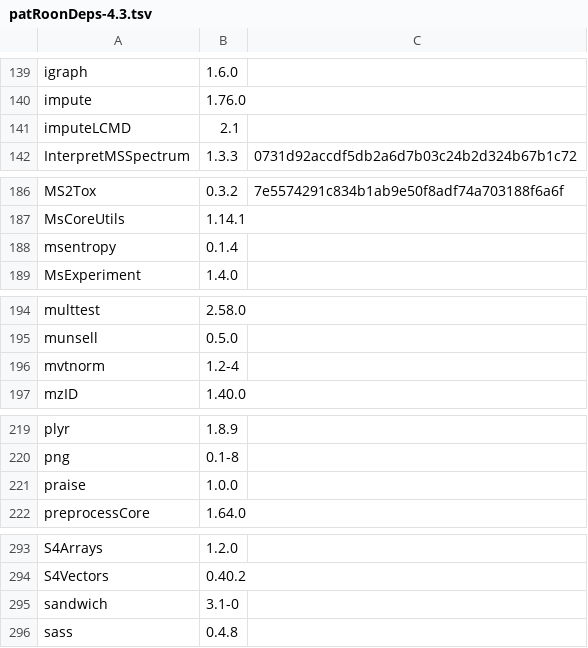
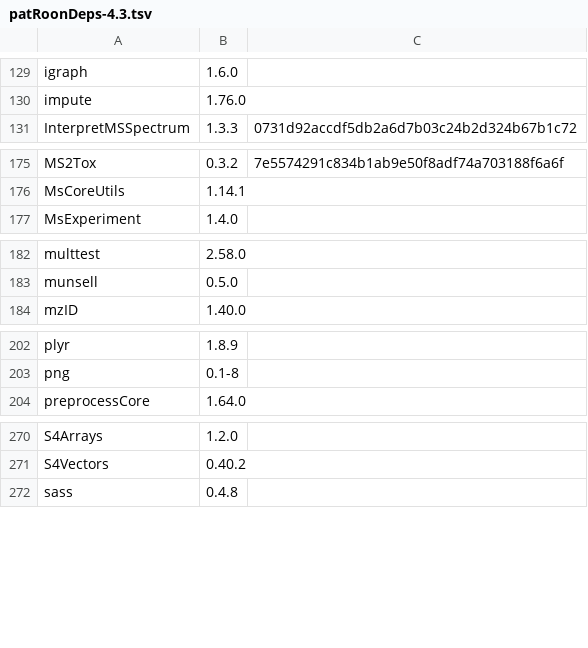
Before and after one commit to rickhelmus/patRoonDeps, a TSV file: patRoonDeps-4.3.tsv, drawn as a sheet; only a part is shown, gaps mark what is left out; the diff covers the shown part only.

```diff
--- a/patRoonDeps-4.3.tsv
+++ b/patRoonDeps-4.3.tsv
@@ -140,3 +130,2 @@ igraph	1.6.0
 impute	1.76.0	
-imputeLCMD	2.1	
 InterpretMSSpectrum	1.3.3	0731d92accdf5db2a6d7b03c24b2d324b67b1c72
@@ -187,3 +176,2 @@ MS2Tox	0.3.2	7e5574291c834b1ab9e50f8adf74a703188f6a6f
 MsCoreUtils	1.14.1	
-msentropy	0.1.4	
 MsExperiment	1.4.0	
@@ -195,3 +183,2 @@ multtest	2.58.0
 munsell	0.5.0	
-mvtnorm	1.2-4	
 mzID	1.40.0	
@@ -220,3 +203,2 @@ plyr	1.8.9
 png	0.1-8	
-praise	1.0.0	
 preprocessCore	1.64.0	
@@ -294,3 +271,2 @@ S4Arrays	1.2.0
 S4Vectors	0.40.2	
-sandwich	3.1-0	
 sass	0.4.8	
```
Also changed, not shown: 27 removed rows and 3 edited cells elsewhere in this file, patRoonDeps-4.2.tsv, 54 other files.
